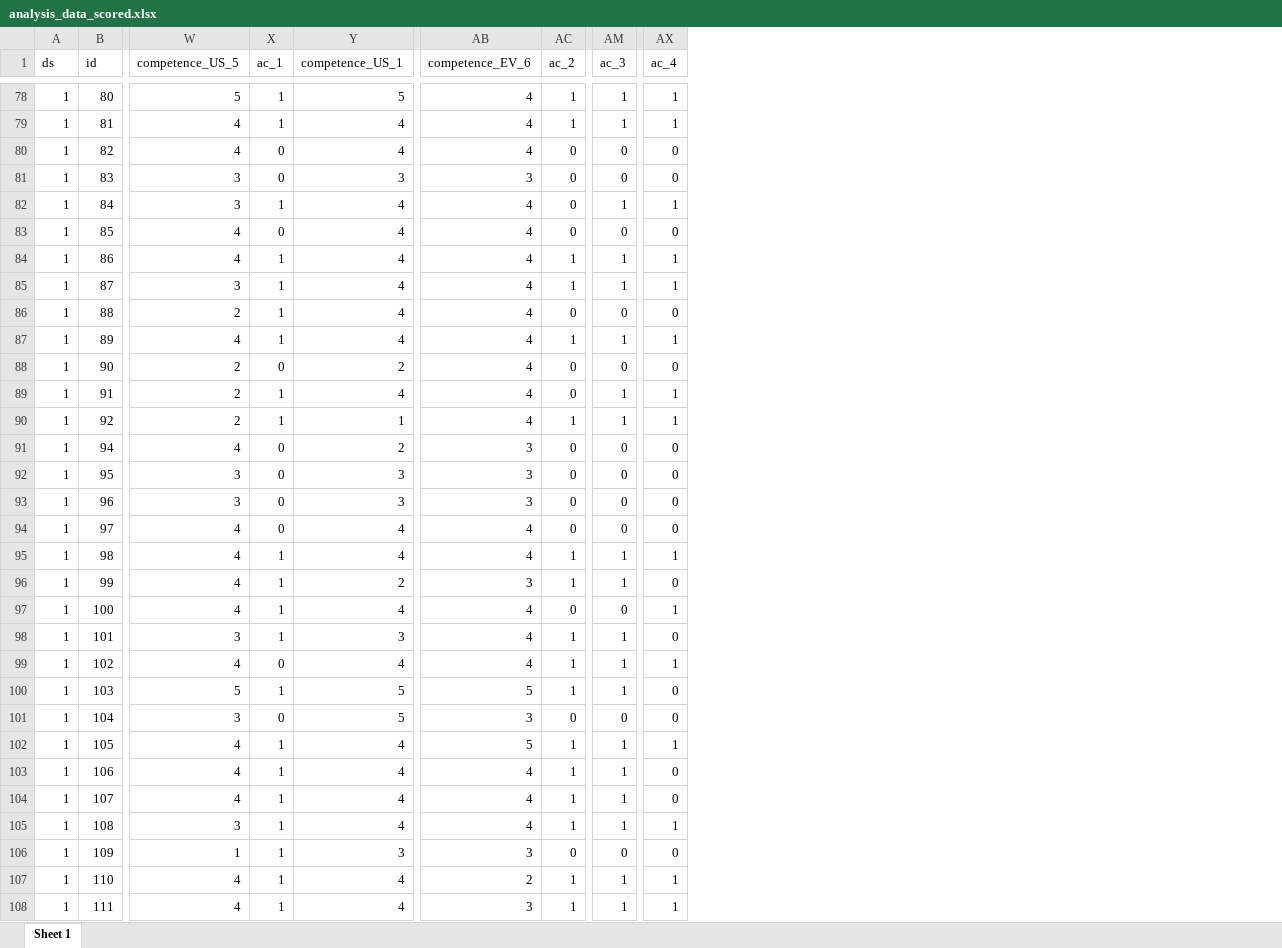
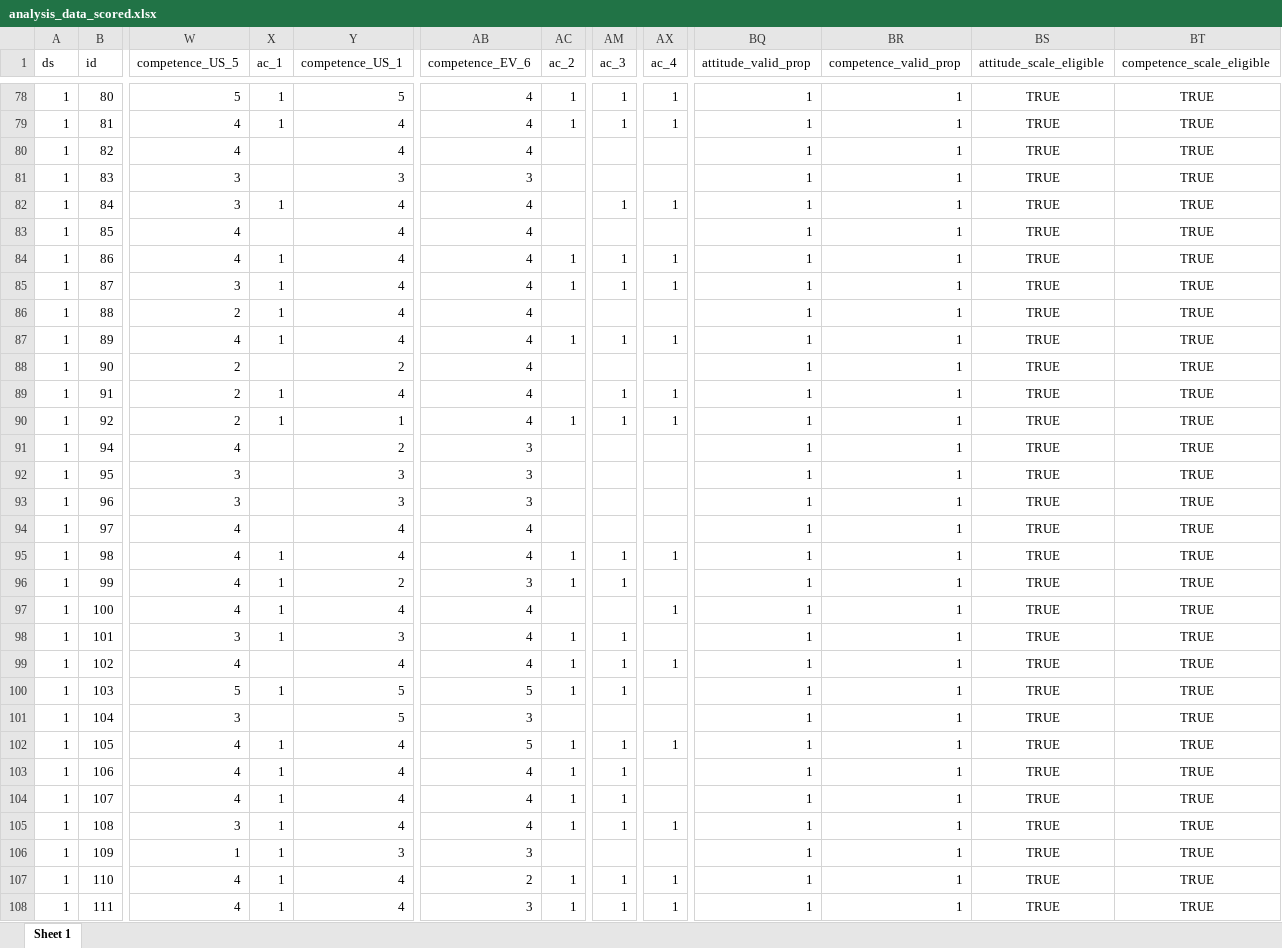
Before and after one commit to eitt/EnfermerIA, an Excel workbook: outputs/analysis_data_scored.xlsx, sheet Sheet 1, drawn as a sheet; only a part is shown, gaps mark what is left out; values as stored, in another font and other column widths than the file's, no borders; the diff covers the shown part only; the diff names each change by its address in the sheet, - before the commit and + after, or states it on an @@ line.

```diff
--- a/outputs/analysis_data_scored.xlsx (sheet Sheet 1)
+++ b/outputs/analysis_data_scored.xlsx (sheet Sheet 1)
+column BQ (attitude_valid_prop), rows 78-108: all 1
+column BR (competence_valid_prop), rows 78-108: all 1
+column BS (attitude_scale_eligible), rows 78-108: all TRUE
+column BT (competence_scale_eligible), rows 78-108: all TRUE
-X80:X81 (ac_1): 0
+X80:X81 (ac_1): (empty)
-AC80:AC83 (ac_2): 0
+AC80:AC83 (ac_2): (empty)
-AM80:AM81 (ac_3): 0
+AM80:AM81 (ac_3): (empty)
-AX80:AX81 (ac_4): 0
+AX80:AX81 (ac_4): (empty)
-X83 (ac_1): 0
+X83 (ac_1): (empty)
-AM83 (ac_3): 0
+AM83 (ac_3): (empty)
-AX83 (ac_4): 0
+AX83 (ac_4): (empty)
-AC86 (ac_2): 0
+AC86 (ac_2): (empty)
-AM86 (ac_3): 0
+AM86 (ac_3): (empty)
-AX86 (ac_4): 0
+AX86 (ac_4): (empty)
-X88 (ac_1): 0
+X88 (ac_1): (empty)
-AC88:AC89 (ac_2): 0
+AC88:AC89 (ac_2): (empty)
-AM88 (ac_3): 0
+AM88 (ac_3): (empty)
-AX88 (ac_4): 0
+AX88 (ac_4): (empty)
-X91:X94 (ac_1): 0
+X91:X94 (ac_1): (empty)
-AC91:AC94 (ac_2): 0
+AC91:AC94 (ac_2): (empty)
-AM91:AM94 (ac_3): 0
+AM91:AM94 (ac_3): (empty)
-AX91:AX94 (ac_4): 0
+AX91:AX94 (ac_4): (empty)
-AX96 (ac_4): 0
+AX96 (ac_4): (empty)
-AC97 (ac_2): 0
+AC97 (ac_2): (empty)
-AM97 (ac_3): 0
+AM97 (ac_3): (empty)
-AX98 (ac_4): 0
+AX98 (ac_4): (empty)
-X99 (ac_1): 0
+X99 (ac_1): (empty)
-AX100:AX101 (ac_4): 0
+AX100:AX101 (ac_4): (empty)
-X101 (ac_1): 0
+X101 (ac_1): (empty)
-AC101 (ac_2): 0
+AC101 (ac_2): (empty)
-AM101 (ac_3): 0
+AM101 (ac_3): (empty)
-AX103:AX104 (ac_4): 0
+AX103:AX104 (ac_4): (empty)
-AC106 (ac_2): 0
+AC106 (ac_2): (empty)
-AM106 (ac_3): 0
+AM106 (ac_3): (empty)
-AX106 (ac_4): 0
+AX106 (ac_4): (empty)
```
Also changed, not shown: 803 edited cells elsewhere in this sheet, outputs/tables/cfa_results.xlsx, outputs/tables/descriptive_statistics_all_variables.xlsx, 33 other files.
